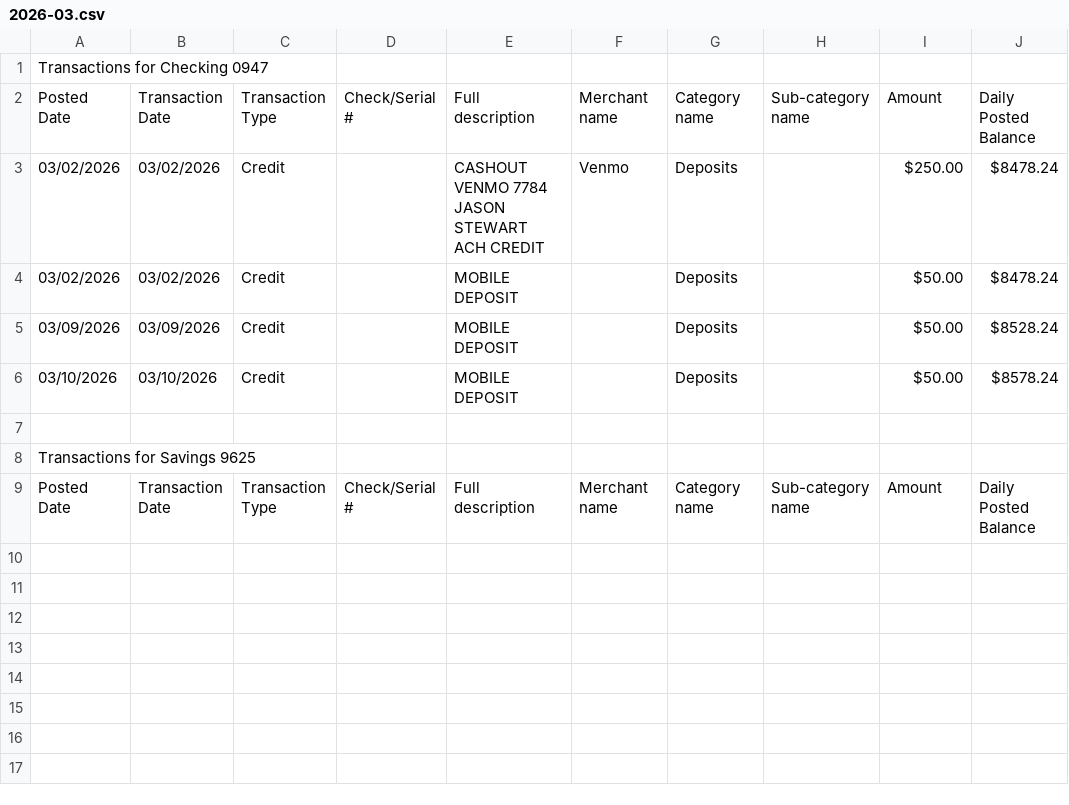
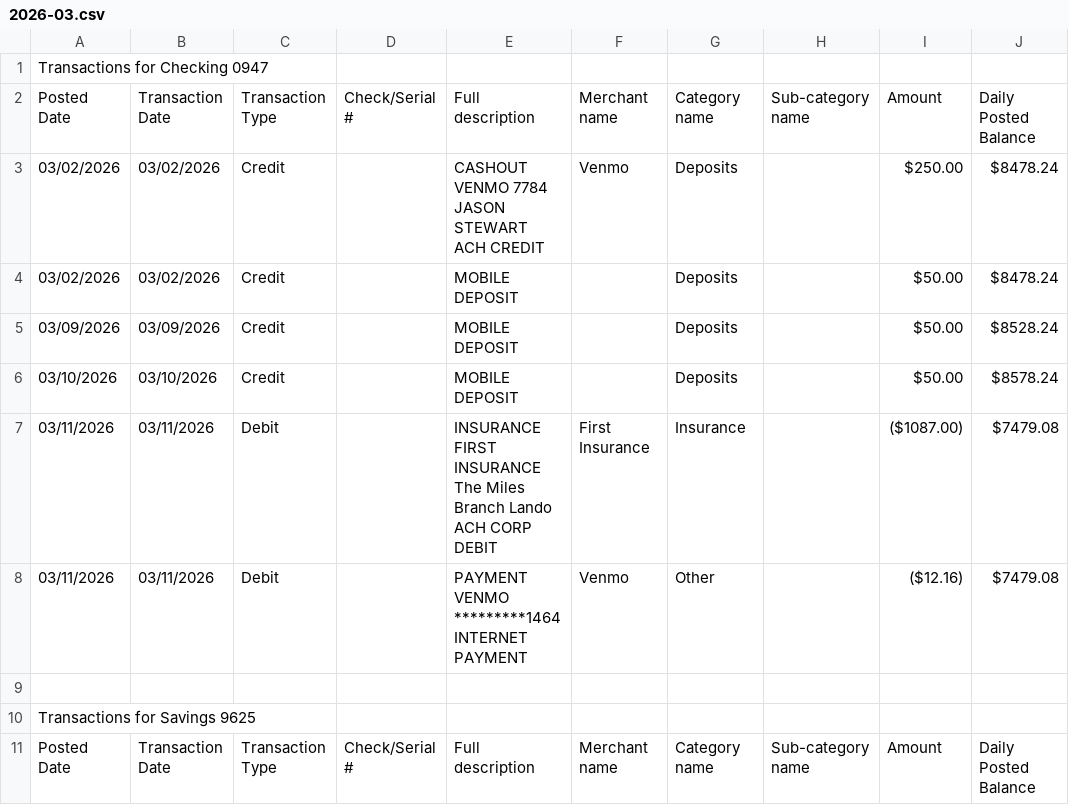
Before and after one commit to sketchylizard/mbla2, a CSV file: sources/truist/statements/2026-03.csv, drawn as a sheet.

```diff
--- a/sources/truist/statements/2026-03.csv
+++ b/sources/truist/statements/2026-03.csv
@@ -6,2 +6,4 @@ Posted Date,Transaction Date,Transaction Type,Check/Serial #,Full description,Me
 03/10/2026,03/10/2026,Credit,,MOBILE DEPOSIT,,Deposits,,$50.00,$8578.24
+03/11/2026,03/11/2026,Debit,,INSURANCE FIRST INSURANCE The Miles Branch Lando ACH CORP DEBIT,First Insurance,Insurance,,($1087.00),$7479.08
+03/11/2026,03/11/2026,Debit,,PAYMENT VENMO *********1464 INTERNET PAYMENT,Venmo,Other,,($12.16),$7479.08
 
```
Also changed, not shown: sources/venmo/statements/venmo_2026-03.csv, 5 other files.
